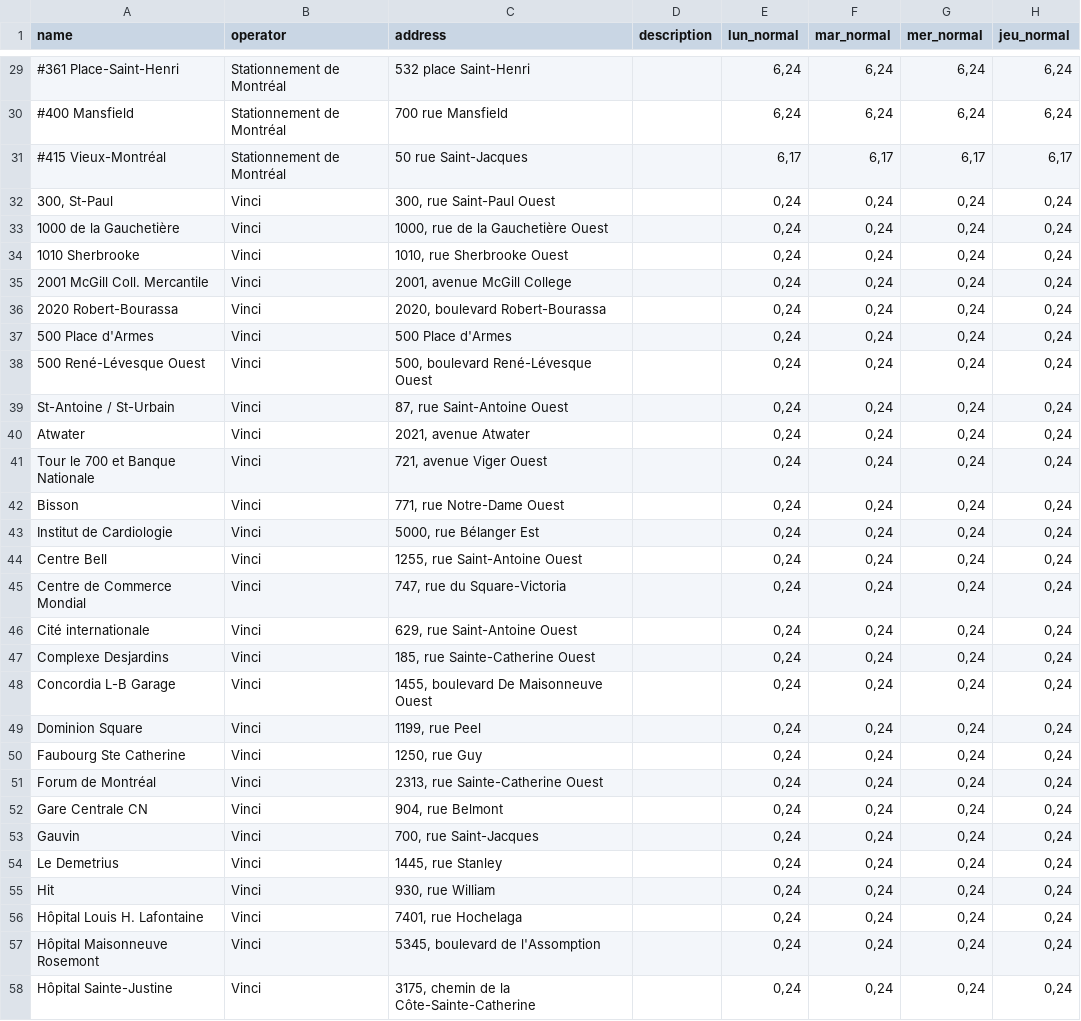
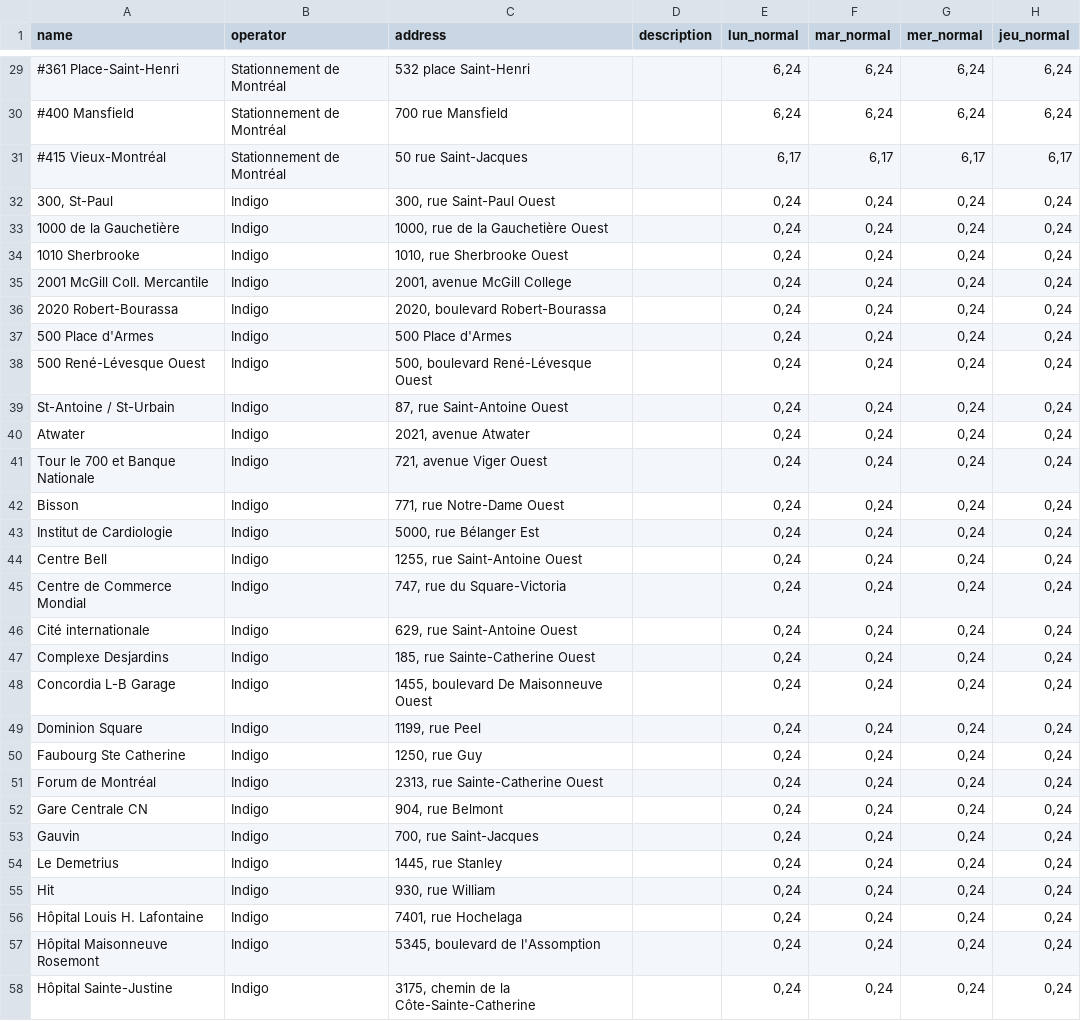
Before and after one commit to prkng/process, a CSV file: prkng_process/data/lots_montreal.csv, drawn as a sheet; only a part is shown, gaps mark what is left out; the diff covers the shown part only; the diff names each change by its address in the sheet, - before the commit and + after, or states it on an @@ line.

```diff
--- a/prkng_process/data/lots_montreal.csv
+++ b/prkng_process/data/lots_montreal.csv
-B32:B58 (operator): Vinci
+B32:B58 (operator): Indigo
```
Also changed, not shown: 33 edited cells elsewhere in this file, prkng_process/data/lots_quebec.csv, 23 other files.
